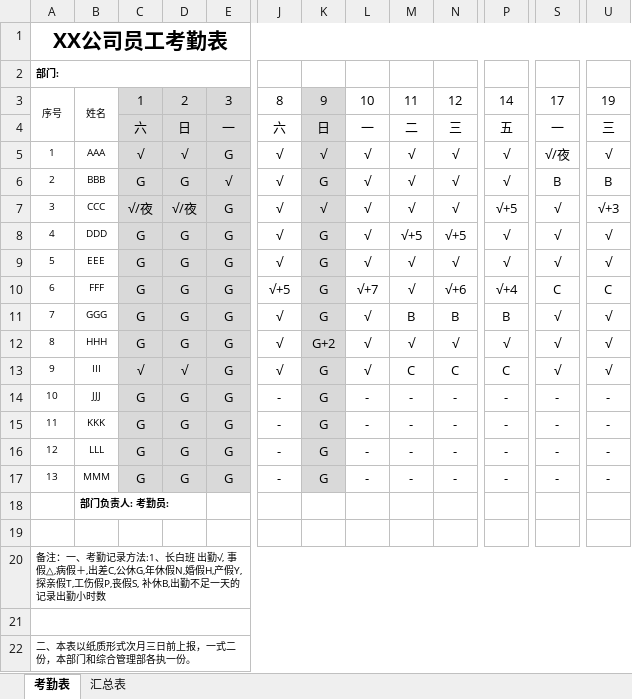
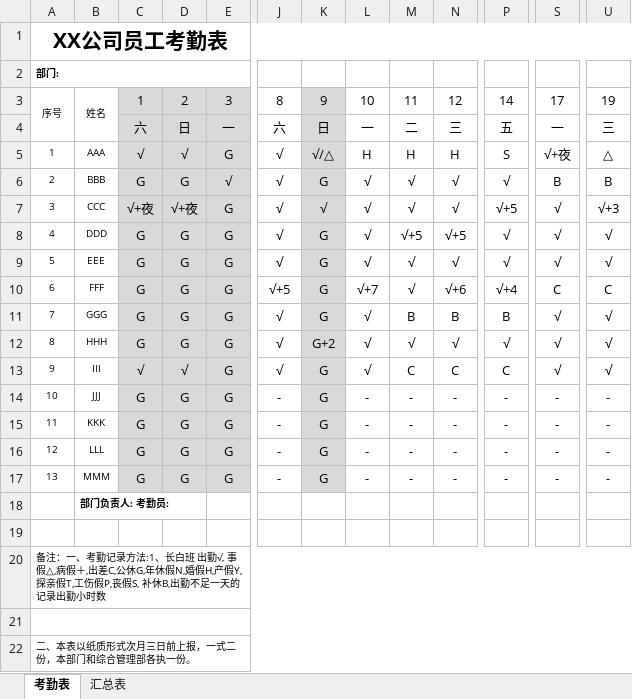
Before and after one commit to humanliu/learngit, an Excel workbook: 考勤.xlsx, sheet 考勤表, drawn as a sheet; only a part is shown, gaps mark what is left out; values as stored, in another font and other column widths than the file's, no borders; the diff names each change by its address in the sheet, - before the commit and + after, or states it on an @@ line.

```diff
--- a/考勤.xlsx (sheet 考勤表)
+++ b/考勤.xlsx (sheet 考勤表)
-K5: √
+K5: √/△
-L5: √
+L5: H
-M5: √
+M5: H
-N5: √
+N5: H
-P5: √
+P5: S
-S5: √/夜
+S5: √+夜
-U5: √
+U5: △
-C7: √/夜
+C7: √+夜
-D7: √/夜
+D7: √+夜
```
Also changed, not shown: 2 other files.
